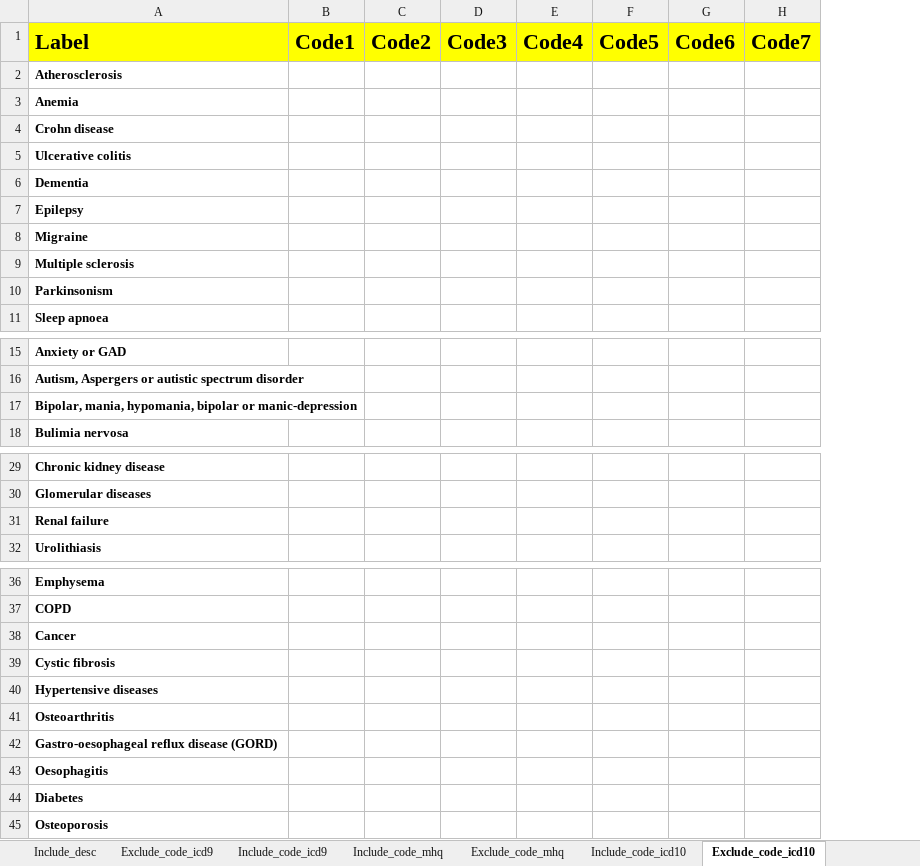
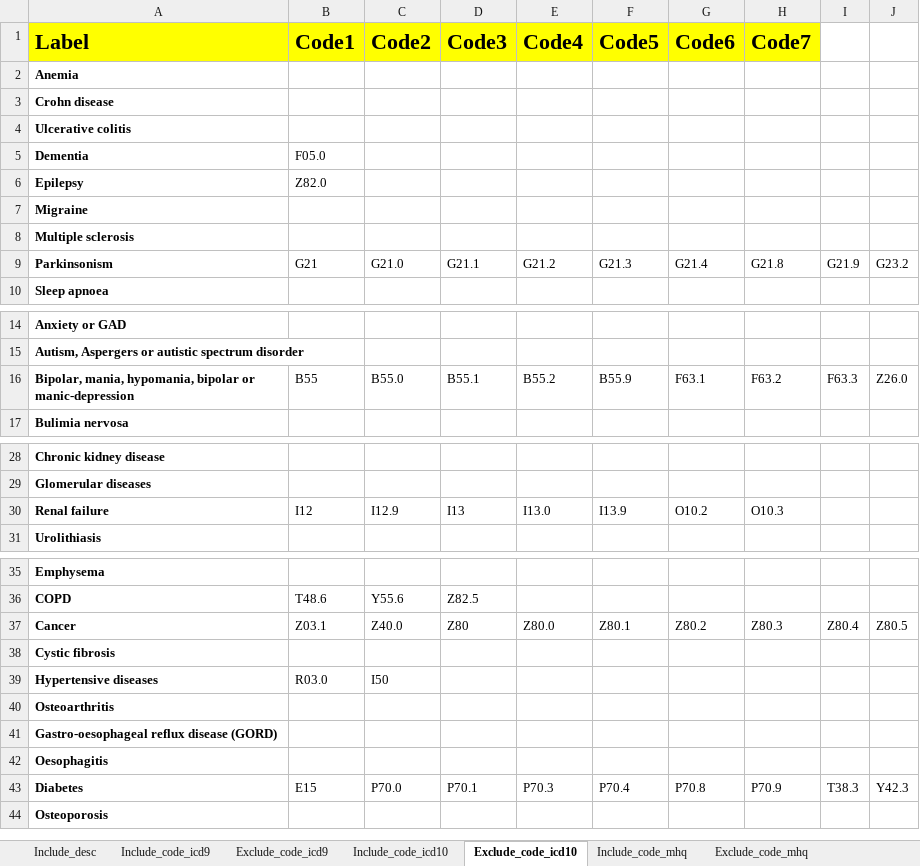
Before and after one commit to hjameei/Heterogeneity, an Excel workbook: Inputs/Diagnosis/Diseases_of_interest.xlsx, sheet Exclude_code_icd10, drawn as a sheet; only a part is shown, gaps mark what is left out; values as stored, in another font and other column widths than the file's, no borders; removed rows and columns are numbered as before the commit, all else as after; rows hold the shown columns only; the diff covers the shown part only; the diff names each change by its address in the sheet, - before the commit and + after, or states it on an @@ line.

Commit message:
Added include/exclude codes for ICD10

```diff
--- a/Inputs/Diagnosis/Diseases_of_interest.xlsx (sheet Exclude_code_icd10)
+++ b/Inputs/Diagnosis/Diseases_of_interest.xlsx (sheet Exclude_code_icd10)
@@ sheet tab order changed: Include_desc | Include_code_icd9 | Exclude_code_icd9 | Include_code_icd10 | Exclude_code_icd10 | Include_code_mhq | Exclude_code_mhq @@
-column B (Code1), empty
-column C (Code2), empty
-column D (Code3), empty
-column E (Code4), empty
+column B (Code1), rows 5-9: F05.0 | Z82.0 |  |  | G21; row 16: B55; row 30: I12; rows 36-43: T48.6 | Z03.1 |  | R03.0 |  |  |  | E15
+column C (Code2), row 9: G21.0; row 16: B55.0; row 30: I12.9; rows 36-43: Y55.6 | Z40.0 |  | I50 |  |  |  | P70.0
+column D (Code3), row 9: G21.1; row 16: B55.1; row 30: I13; rows 36-43: Z82.5 | Z80 |  |  |  |  |  | P70.1
+column E (Code4), row 9: G21.2; row 16: B55.2; row 30: I13.0; rows 37-43: Z80.0 |  |  |  |  |  | P70.3
+column I, row 9: G21.9; row 16: F63.3; rows 37-43: Z80.4 |  |  |  |  |  | T38.3
+column J, row 9: G23.2; row 16: Z26.0; rows 37-43: Z80.5 |  |  |  |  |  | Y42.3
-row 2: Atherosclerosis
-F9 (Code5): (empty)
+F9 (Code5): G21.3
-G9 (Code6): (empty)
+G9 (Code6): G21.4
-H9 (Code7): (empty)
+H9 (Code7): G21.8
-F16 (Code5): (empty)
+F16 (Code5): B55.9
-G16 (Code6): (empty)
+G16 (Code6): F63.1
-H16 (Code7): (empty)
+H16 (Code7): F63.2
-F30 (Code5): (empty)
+F30 (Code5): I13.9
-G30 (Code6): (empty)
+G30 (Code6): O10.2
-H30 (Code7): (empty)
+H30 (Code7): O10.3
-F37 (Code5): (empty)
+F37 (Code5): Z80.1
-G37 (Code6): (empty)
+G37 (Code6): Z80.2
-H37 (Code7): (empty)
+H37 (Code7): Z80.3
-F43 (Code5): (empty)
+F43 (Code5): P70.4
-G43 (Code6): (empty)
+G43 (Code6): P70.8
-H43 (Code7): (empty)
+H43 (Code7): P70.9
```
Also changed, not shown: 37 added columns elsewhere in this sheet, sheet Include_code_icd10, sheet Include_code_icd9, sheet Include_desc, sheet Exclude_code_mhq, sheet Include_code_mhq, sheet Exclude_code_icd9, outputs/Diagnosis/description_codes_v1_v2.xlsx, 2 other files.
